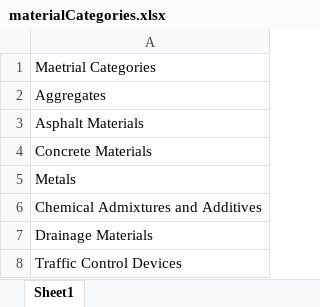
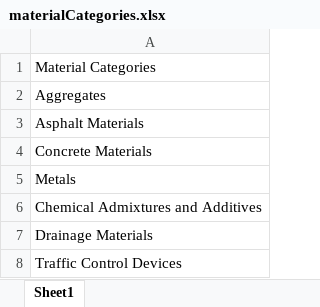
Before and after one commit to raickhr/roadConstructionGHGcalculator, an Excel workbook: materialCategories.xlsx, sheet Sheet1, drawn as a sheet; values as stored, in another font and other column widths than the file's, no borders; the diff names each change by its address in the sheet, - before the commit and + after, or states it on an @@ line.

```diff
--- a/materialCategories.xlsx (sheet Sheet1)
+++ b/materialCategories.xlsx (sheet Sheet1)
-A1: Maetrial Categories
+A1: Material Categories
```
Also changed, not shown: equipment.xlsx, fuel.xlsx, 8 other files.
